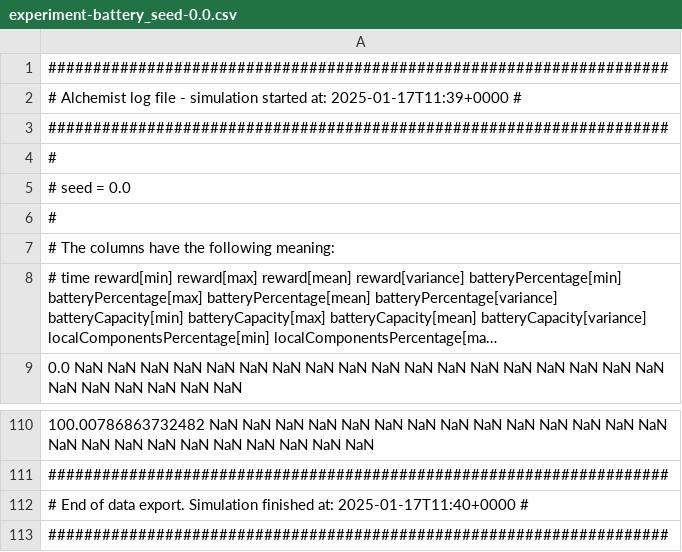
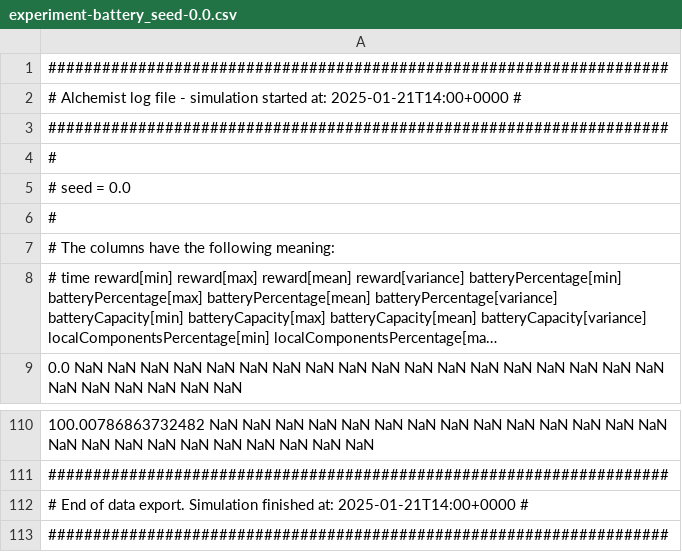
Before and after one commit to nicolasfara/pulverization-prolog-placer, a CSV file: data/experiment-battery_seed-0.0.csv, drawn as a sheet; only a part is shown, gaps mark what is left out; long unchanged cells end in ….

```diff
--- a/data/experiment-battery_seed-0.0.csv
+++ b/data/experiment-battery_seed-0.0.csv
@@ -1,3 +1,3 @@
 #####################################################################
-# Alchemist log file - simulation started at: 2025-01-17T11:39+0000 #
+# Alchemist log file - simulation started at: 2025-01-21T14:00+0000 #
 #####################################################################
@@ -111,3 +111,3 @@
 #####################################################################
-# End of data export. Simulation finished at: 2025-01-17T11:40+0000 #
+# End of data export. Simulation finished at: 2025-01-21T14:00+0000 #
 #####################################################################
```
Also changed, not shown: 2 other files.
